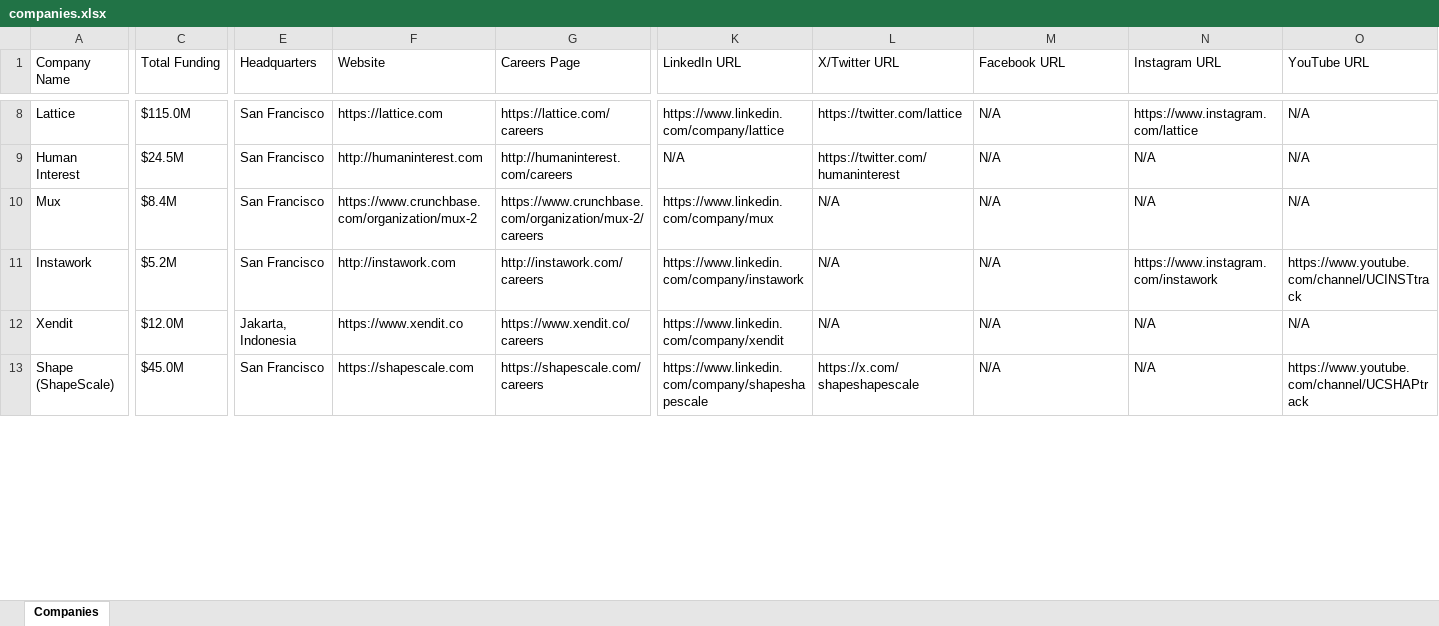
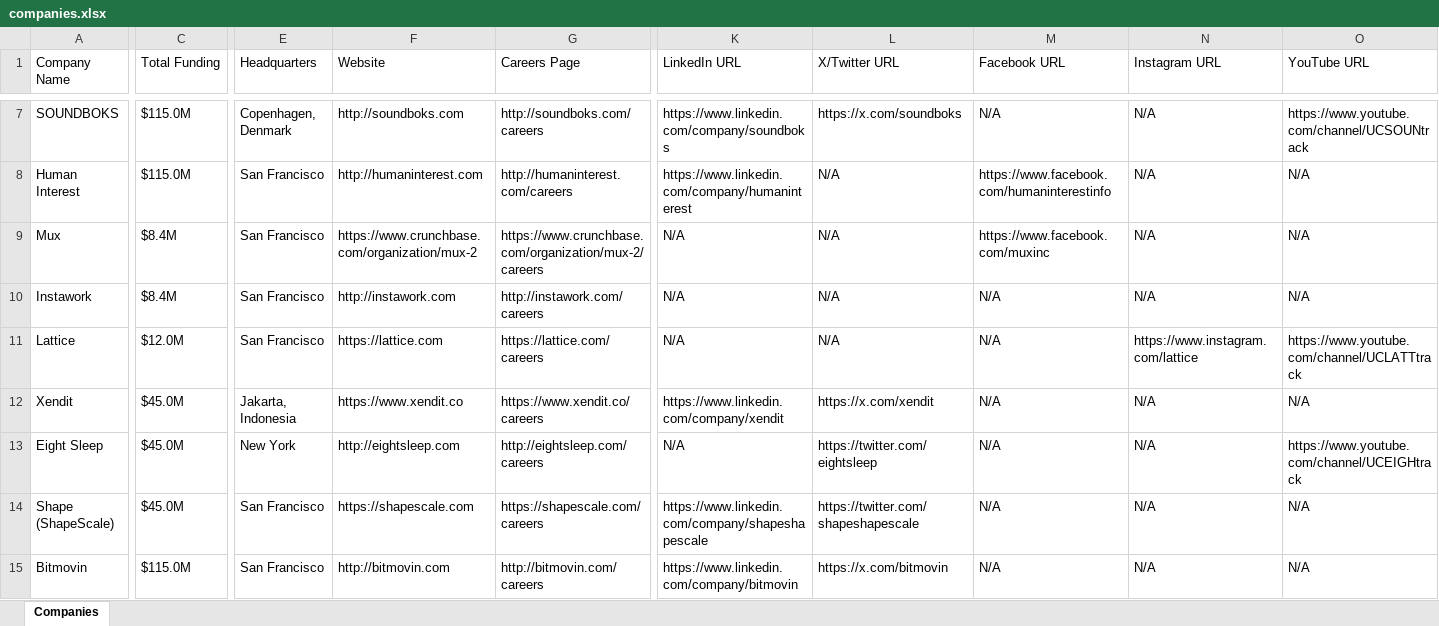
Before and after one commit to usergit535/talent_intelligence_project_2, an Excel workbook: output/companies.xlsx, sheet Companies, drawn as a sheet; only a part is shown, gaps mark what is left out; values as stored, in another font and other column widths than the file's, no cell formats; addresses are those after the commit; rows hold the shown columns only; the diff covers the shown part only; the diff names each change by its address in the sheet, - before the commit and + after, or states it on an @@ line.

```diff
--- a/output/companies.xlsx (sheet Companies)
+++ b/output/companies.xlsx (sheet Companies)
-A7 (Company Name): Lattice
+A7 (Company Name): SOUNDBOKS
-E7 (Headquarters): San Francisco
+E7 (Headquarters): Copenhagen, Denmark
-F7 (Website): https://lattice.com
+F7 (Website): http://soundboks.com
-G7 (Careers Page): https://lattice.com/careers
+G7 (Careers Page): http://soundboks.com/careers
-K7 (LinkedIn URL): https://www.linkedin.com/company/lattice
+K7 (LinkedIn URL): https://www.linkedin.com/company/soundboks
-L7 (X/Twitter URL): https://twitter.com/lattice
+L7 (X/Twitter URL): https://x.com/soundboks
-N7 (Instagram URL): https://www.instagram.com/lattice
+N7 (Instagram URL): N/A
-O7 (YouTube URL): N/A
+O7 (YouTube URL): https://www.youtube.com/channel/UCSOUNtrack
-C8 (Total Funding): $24.5M
+C8 (Total Funding): $115.0M
-K8 (LinkedIn URL): N/A
+K8 (LinkedIn URL): https://www.linkedin.com/company/humaninterest
-L8 (X/Twitter URL): https://twitter.com/humaninterest
+L8 (X/Twitter URL): N/A
-M8 (Facebook URL): N/A
+M8 (Facebook URL): https://www.facebook.com/humaninterestinfo
-K9 (LinkedIn URL): https://www.linkedin.com/company/mux
+K9 (LinkedIn URL): N/A
-M9 (Facebook URL): N/A
+M9 (Facebook URL): https://www.facebook.com/muxinc
-C10 (Total Funding): $5.2M
+C10 (Total Funding): $8.4M
-K10 (LinkedIn URL): https://www.linkedin.com/company/instawork
+K10 (LinkedIn URL): N/A
-N10 (Instagram URL): https://www.instagram.com/instawork
+N10 (Instagram URL): N/A
-O10 (YouTube URL): https://www.youtube.com/channel/UCINSTtrack
+O10 (YouTube URL): N/A
+row 11: Lattice | $12.0M | San Francisco | https://lattice.com | https://lattice.com/careers | N/A | N/A | N/A | https://www.instagram.com/lattice | https://www.youtube.com/channel/UCLATTtrack
-C12 (Total Funding): $12.0M
+C12 (Total Funding): $45.0M
-L12 (X/Twitter URL): N/A
+L12 (X/Twitter URL): https://x.com/xendit
+row 13: Eight Sleep | $45.0M | New York | http://eightsleep.com | http://eightsleep.com/careers | N/A | https://twitter.com/eightsleep | N/A | N/A | https://www.youtube.com/channel/UCEIGHtrack
-L14 (X/Twitter URL): https://x.com/shapeshapescale
+L14 (X/Twitter URL): https://twitter.com/shapeshapescale
-O14 (YouTube URL): https://www.youtube.com/channel/UCSHAPtrack
+O14 (YouTube URL): N/A
+row 15: Bitmovin | $115.0M | San Francisco | http://bitmovin.com | http://bitmovin.com/careers | https://www.linkedin.com/company/bitmovin | https://x.com/bitmovin | N/A | N/A | N/A
```
Also changed, not shown: 5 added rows, 8 removed rows and 391 edited cells elsewhere in this sheet, cell formats, 1 other file.
